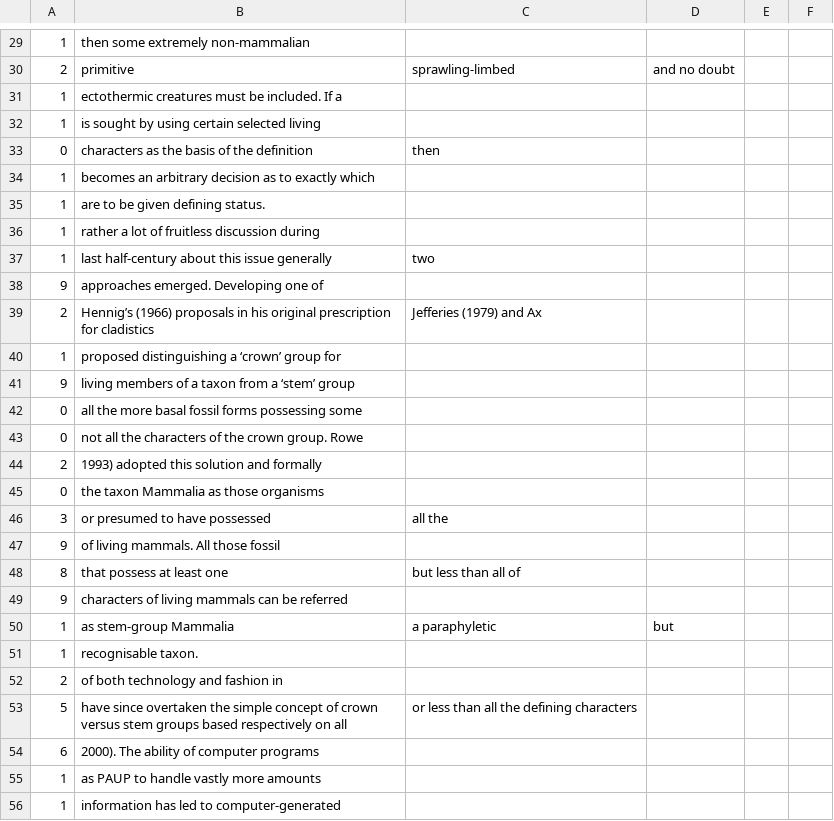
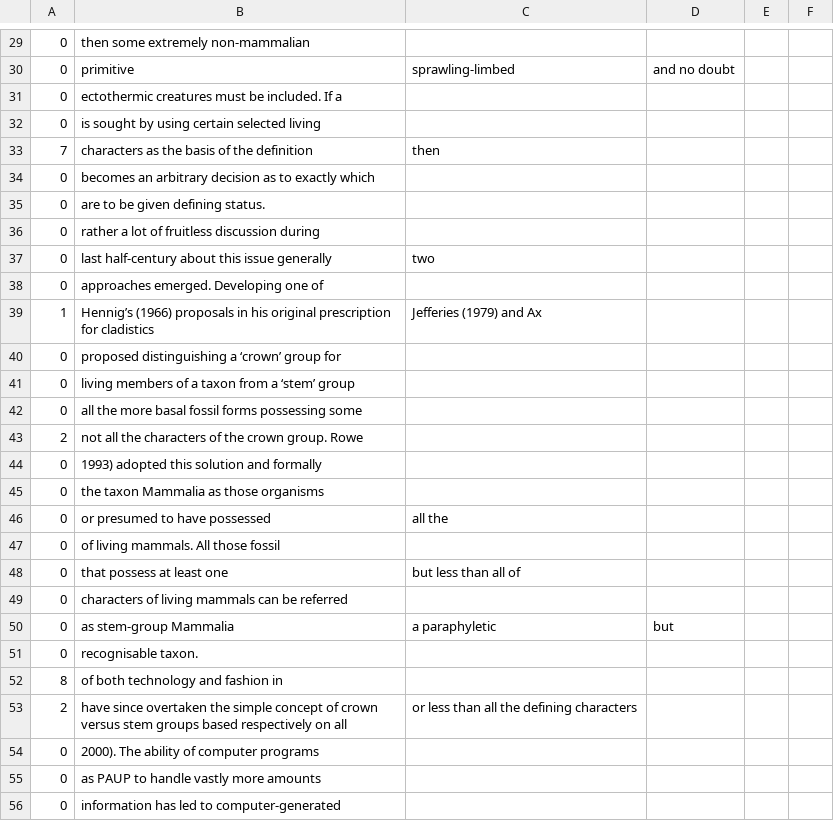
Before and after one commit to anhnguyent93/CS5542, a CSV file: ICP7/data/results_text.csv, drawn as a sheet; only a part is shown, gaps mark what is left out; the diff covers the shown part only.

```diff
--- a/ICP7/data/results_text.csv
+++ b/ICP7/data/results_text.csv
@@ -29,28 +29,28 @@
-1,then some extremely non-mammalian
-2,primitive, sprawling-limbed, and no doubt
-1,ectothermic creatures must be included. If a
-1,is sought by using certain selected living
-0,characters as the basis of the definition, then
-1,becomes an arbitrary decision as to exactly which
-1,are to be given defining status.
-1,rather a lot of fruitless discussion during
-1,last half-century about this issue generally, two
-9,approaches emerged. Developing one of
-2,Hennig’s (1966) proposals in his original prescription for cladistics, Jefferies (1979) and Ax
-1,proposed distinguishing a ‘crown’ group for
-9,living members of a taxon from a ‘stem’ group
+0,then some extremely non-mammalian
+0,primitive, sprawling-limbed, and no doubt
+0,ectothermic creatures must be included. If a
+0,is sought by using certain selected living
+7,characters as the basis of the definition, then
+0,becomes an arbitrary decision as to exactly which
+0,are to be given defining status.
+0,rather a lot of fruitless discussion during
+0,last half-century about this issue generally, two
+0,approaches emerged. Developing one of
+1,Hennig’s (1966) proposals in his original prescription for cladistics, Jefferies (1979) and Ax
+0,proposed distinguishing a ‘crown’ group for
+0,living members of a taxon from a ‘stem’ group
 0,all the more basal fossil forms possessing some
-0,not all the characters of the crown group. Rowe
-2,1993) adopted this solution and formally
+2,not all the characters of the crown group. Rowe
+0,1993) adopted this solution and formally
 0,the taxon Mammalia as those organisms
-3,or presumed to have possessed, all the
-9,of living mammals. All those fossil
-8,that possess at least one, but less than all of
-9,characters of living mammals can be referred
-1,as stem-group Mammalia, a paraphyletic, but
-1,recognisable taxon.
-2,of both technology and fashion in
-5,have since overtaken the simple concept of crown versus stem groups based respectively on all, or less than all the defining characters
-6,2000). The ability of computer programs
-1,as PAUP to handle vastly more amounts
-1,information has led to computer-generated
+0,or presumed to have possessed, all the
+0,of living mammals. All those fossil
+0,that possess at least one, but less than all of
+0,characters of living mammals can be referred
+0,as stem-group Mammalia, a paraphyletic, but
+0,recognisable taxon.
+8,of both technology and fashion in
+2,have since overtaken the simple concept of crown versus stem groups based respectively on all, or less than all the defining characters
+0,2000). The ability of computer programs
+0,as PAUP to handle vastly more amounts
+0,information has led to computer-generated
```
Also changed, not shown: 94 edited cells elsewhere in this file, 6 other files.
